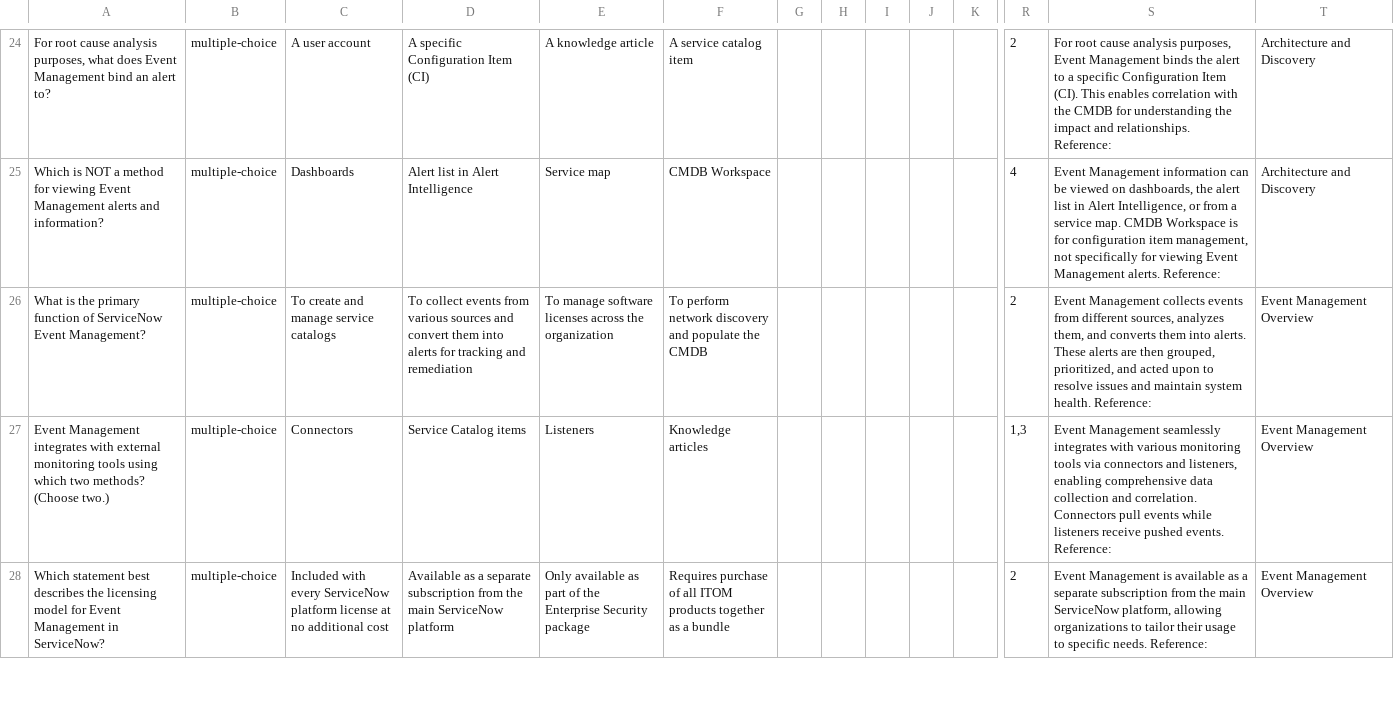
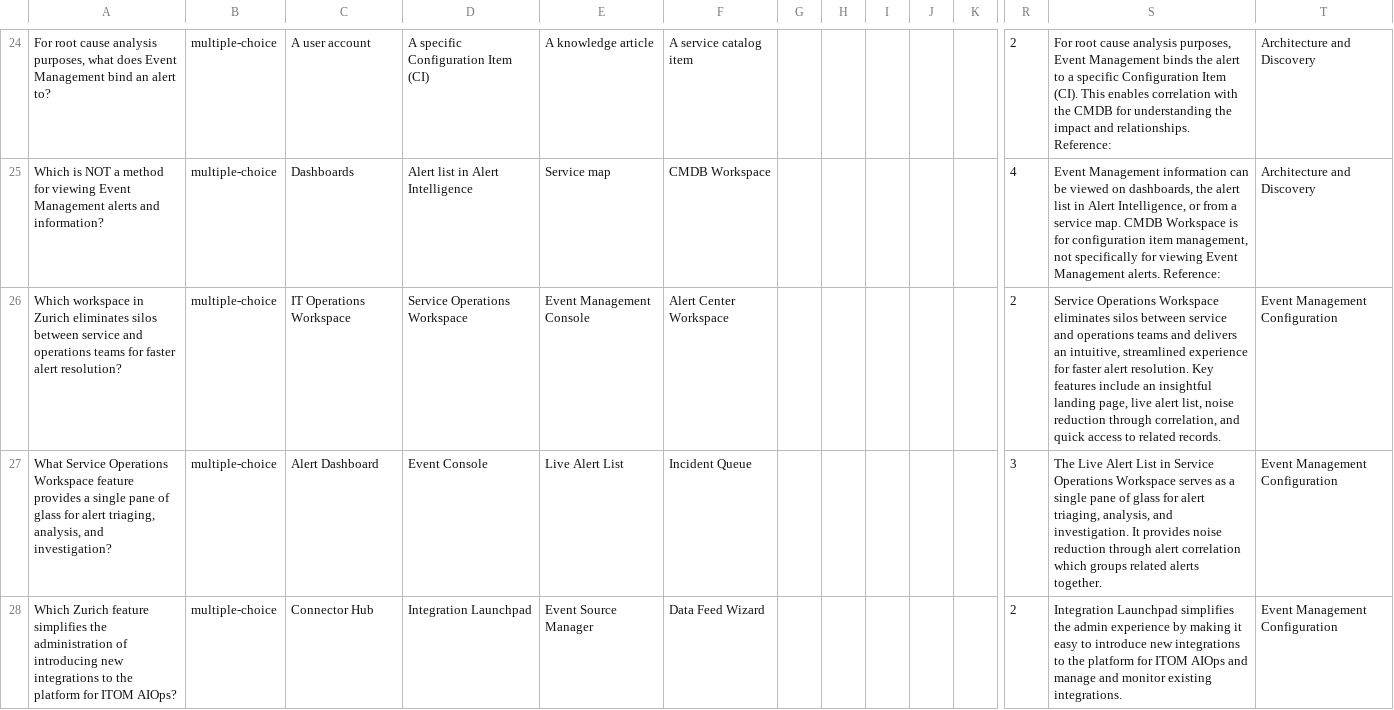
Before and after one commit to jessems/snready, a CSV file: public/exports/cis-em-questions-udemy.csv, drawn as a sheet; only a part is shown, gaps mark what is left out; the shorter side is filled out with more unchanged rows; rows hold the shown columns only; the diff covers the shown part only; the diff names each change by its address in the sheet, - before the commit and + after, or states it on an @@ line.

```diff
--- a/public/exports/cis-em-questions-udemy.csv
+++ b/public/exports/cis-em-questions-udemy.csv
+row 26: Which workspace in Zurich eliminates silos between service and operations teams for faster alert resolution? | multiple-choice | IT Operations Workspace | Service Operations Workspace | Event Management Console | Alert Center Workspace |  |  |  |  |  | 2 | Service Operations Workspace eliminates silos between service and operations teams and delivers an intuitive, streamlined experience for faster alert resolution. Key features include an insightful landing page, live alert list, noise reduction through correlation, and quick access to related records. | Event Management Configuration
+row 27: What Service Operations Workspace feature provides a single pane of glass for alert triaging, analysis, and investigation? | multiple-choice | Alert Dashboard | Event Console | Live Alert List | Incident Queue |  |  |  |  |  | 3 | The Live Alert List in Service Operations Workspace serves as a single pane of glass for alert triaging, analysis, and investigation. It provides noise reduction through alert correlation which groups related alerts together. | Event Management Configuration
+row 28: Which Zurich feature simplifies the administration of introducing new integrations to the platform for ITOM AIOps? | multiple-choice | Connector Hub | Integration Launchpad | Event Source Manager | Data Feed Wizard |  |  |  |  |  | 2 | Integration Launchpad simplifies the admin experience by making it easy to introduce new integrations to the platform for ITOM AIOps and manage and monitor existing integrations. | Event Management Configuration
```
Also changed, not shown: 2 added rows elsewhere in this file, public/exports/cis-csm-questions-udemy.csv, public/exports/cis-df-questions-udemy.csv, 13 other files.
